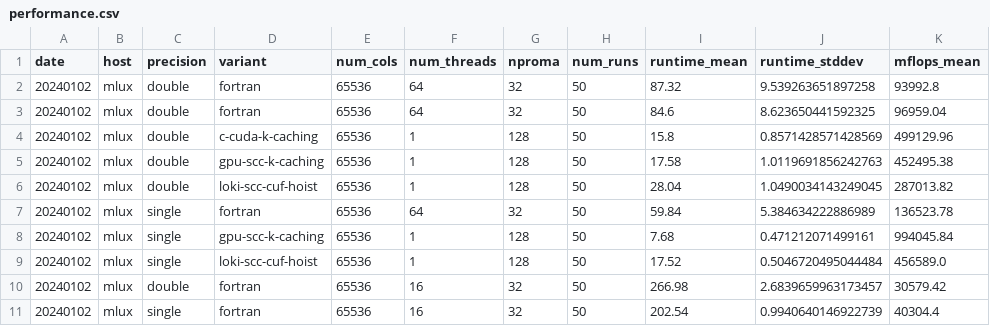
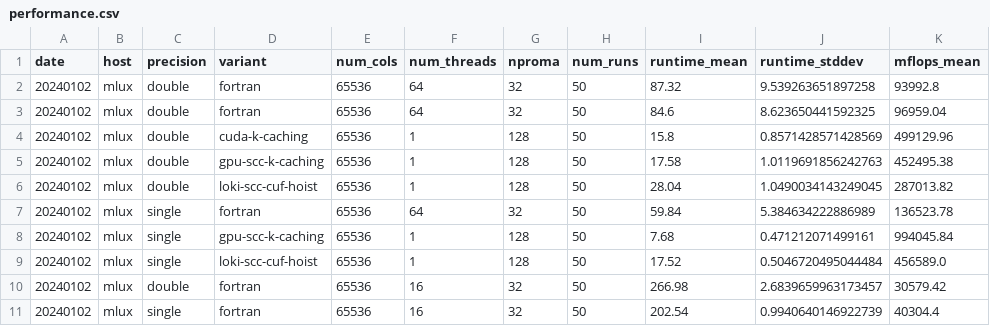
Before and after one commit to stubbiali/cloudsc-paper, a CSV file: data/cloudsc/mlux/nvhpc/22.7/bit/performance.csv, drawn as a sheet; only a part is shown; the diff names each change by its address in the sheet, - before the commit and + after, or states it on an @@ line.

Commit message:
Rename c-cuda-k-caching as cuda-k-caching.

```diff
--- a/data/cloudsc/mlux/nvhpc/22.7/bit/performance.csv
+++ b/data/cloudsc/mlux/nvhpc/22.7/bit/performance.csv
-D4 (variant): c-cuda-k-caching
+D4 (variant): cuda-k-caching
```
Also changed, not shown: data/cloudsc/mlux/nvhpc/22.7/release/performance.csv.
